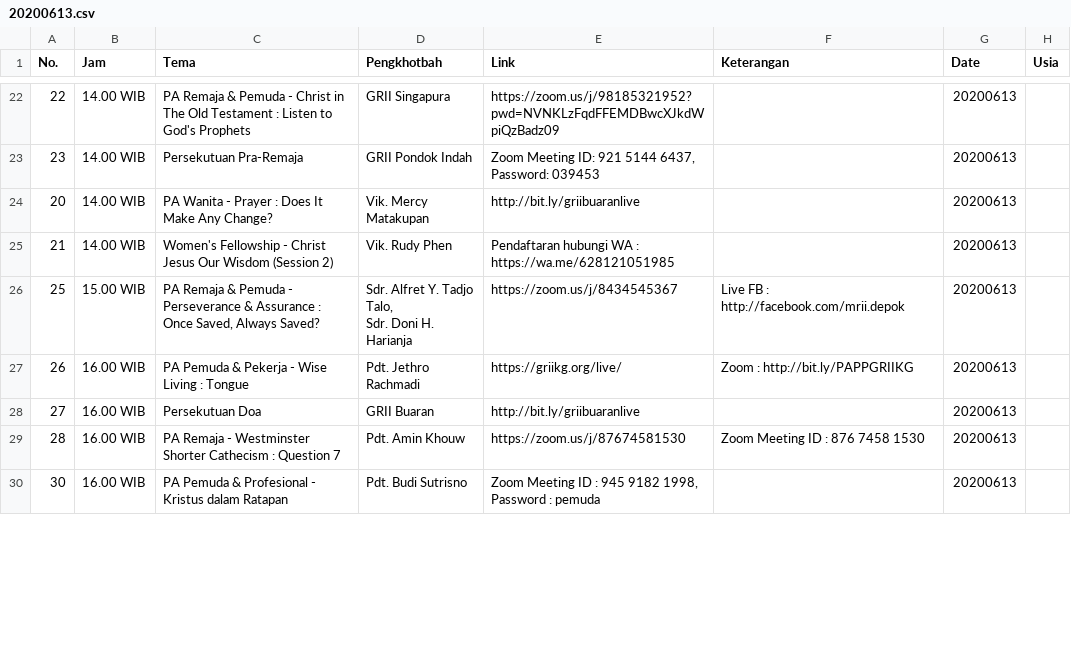
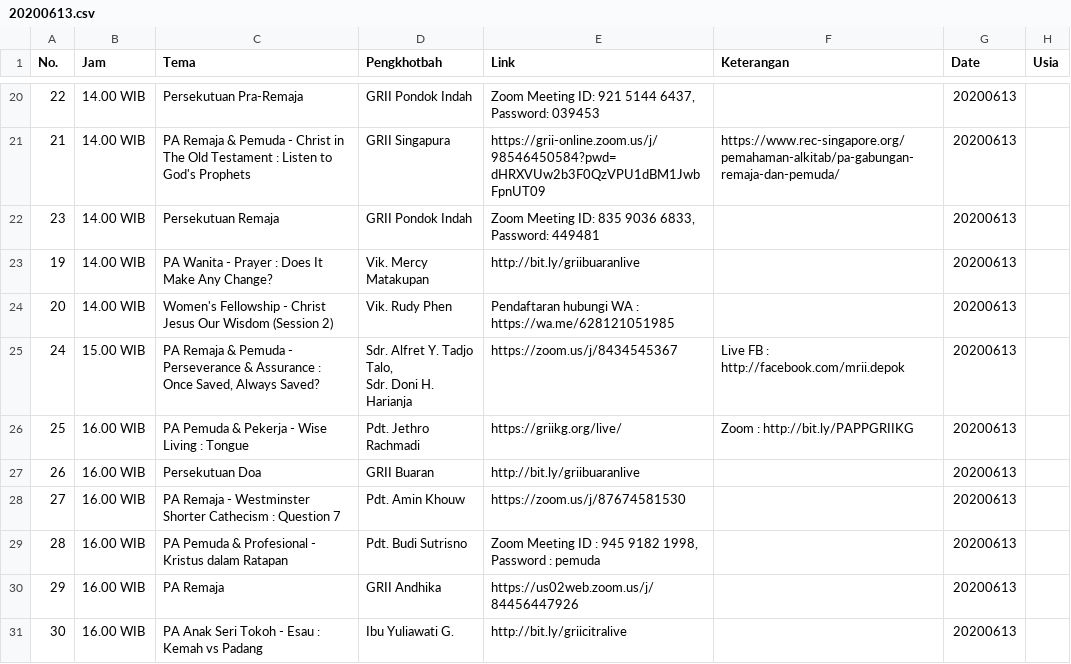
Before and after one commit to jadwal-grii-online/jadwal-grii-online.github.io, a CSV file: data/20200613.csv, drawn as a sheet; only a part is shown, gaps mark what is left out; the diff covers the shown part only.

```diff
--- a/data/20200613.csv
+++ b/data/20200613.csv
@@ -25,12 +22,16 @@ No.,Jam,Tema,Pengkhotbah,Link,Keterangan,Date,Usia
-22,14.00 WIB,PA Remaja & Pemuda - Christ in The Old Testament : Listen to God's Prophets,GRII Singapura,https://zoom.us/j/98185321952?pwd=NVNKLzFqdFFEMDBwcXJkdWpiQzBadz09,,20200613,
-23,14.00 WIB,Persekutuan Pra-Remaja,GRII Pondok Indah,"Zoom Meeting ID: 921 5144 6437,
- Password: 039453",,20200613,
-20,14.00 WIB,PA Wanita - Prayer : Does It Make Any Change?,Vik. Mercy Matakupan,http://bit.ly/griibuaranlive,,20200613,
-21,14.00 WIB,Women's Fellowship - Christ Jesus Our Wisdom (Session 2),Vik. Rudy Phen,Pendaftaran hubungi WA : https://wa.me/628121051985,,20200613,
-25,15.00 WIB,"PA Remaja & Pemuda - Perseverance & Assurance : Once Saved, Always Saved?","Sdr. Alfret Y. Tadjo Talo,
- Sdr. Doni H. Harianja",https://zoom.us/j/8434545367,Live FB : http://facebook.com/mrii.depok,20200613,
-26,16.00 WIB,PA Pemuda & Pekerja - Wise Living : Tongue,Pdt. Jethro Rachmadi,https://griikg.org/live/,Zoom : http://bit.ly/PAPPGRIIKG,20200613,
-27,16.00 WIB,Persekutuan Doa,GRII Buaran,http://bit.ly/griibuaranlive,,20200613,
-28,16.00 WIB,PA Remaja - Westminster Shorter Cathecism : Question 7,Pdt. Amin Khouw,https://zoom.us/j/87674581530,Zoom Meeting ID : 876 7458 1530,20200613,
-30,16.00 WIB,PA Pemuda & Profesional - Kristus dalam Ratapan,Pdt. Budi Sutrisno,"Zoom Meeting ID : 945 9182 1998,
- Password : pemuda",,20200613,
+22,14.00 WIB,Persekutuan Pra-Remaja,GRII Pondok Indah,"Zoom Meeting ID: 921 5144 6437,
+Password: 039453",,20200613,
+21,14.00 WIB,PA Remaja & Pemuda - Christ in The Old Testament : Listen to God's Prophets,GRII Singapura,https://grii-online.zoom.us/j/98546450584?pwd=dHRXVUw2b3F0QzVPU1dBM1JwbFpnUT09,https://www.rec-singapore.org/pemahaman-alkitab/pa-gabungan-remaja-dan-pemuda/,20200613,
+23,14.00 WIB,Persekutuan Remaja,GRII Pondok Indah,"Zoom Meeting ID: 835 9036 6833,
+Password: 449481",,20200613,
+19,14.00 WIB,PA Wanita - Prayer : Does It Make Any Change?,Vik. Mercy Matakupan,http://bit.ly/griibuaranlive,,20200613,
+20,14.00 WIB,Women's Fellowship - Christ Jesus Our Wisdom (Session 2),Vik. Rudy Phen,Pendaftaran hubungi WA : https://wa.me/628121051985,,20200613,
+24,15.00 WIB,"PA Remaja & Pemuda - Perseverance & Assurance : Once Saved, Always Saved?","Sdr. Alfret Y. Tadjo Talo,
+ Sdr. Doni H. Harianja",https://zoom.us/j/8434545367,Live FB : http://facebook.com/mrii.depok,20200613,
+25,16.00 WIB,PA Pemuda & Pekerja - Wise Living : Tongue,Pdt. Jethro Rachmadi,https://griikg.org/live/,Zoom : http://bit.ly/PAPPGRIIKG,20200613,
+26,16.00 WIB,Persekutuan Doa,GRII Buaran,http://bit.ly/griibuaranlive,,20200613,
+27,16.00 WIB,PA Remaja - Westminster Shorter Cathecism : Question 7,Pdt. Amin Khouw,https://zoom.us/j/87674581530,,20200613,
+28,16.00 WIB,PA Pemuda & Profesional - Kristus dalam Ratapan,Pdt. Budi Sutrisno,"Zoom Meeting ID : 945 9182 1998,
+Password : pemuda",,20200613,
+29,16.00 WIB,PA Remaja,GRII Andhika,https://us02web.zoom.us/j/84456447926,,20200613,
+30,16.00 WIB,PA Anak Seri Tokoh - Esau : Kemah vs Padang,Ibu Yuliawati G.,http://bit.ly/griicitralive,,20200613,
```
Also changed, not shown: 3 added rows, 7 removed rows and 59 edited cells elsewhere in this file, data/20200614.csv, 2 other files.
